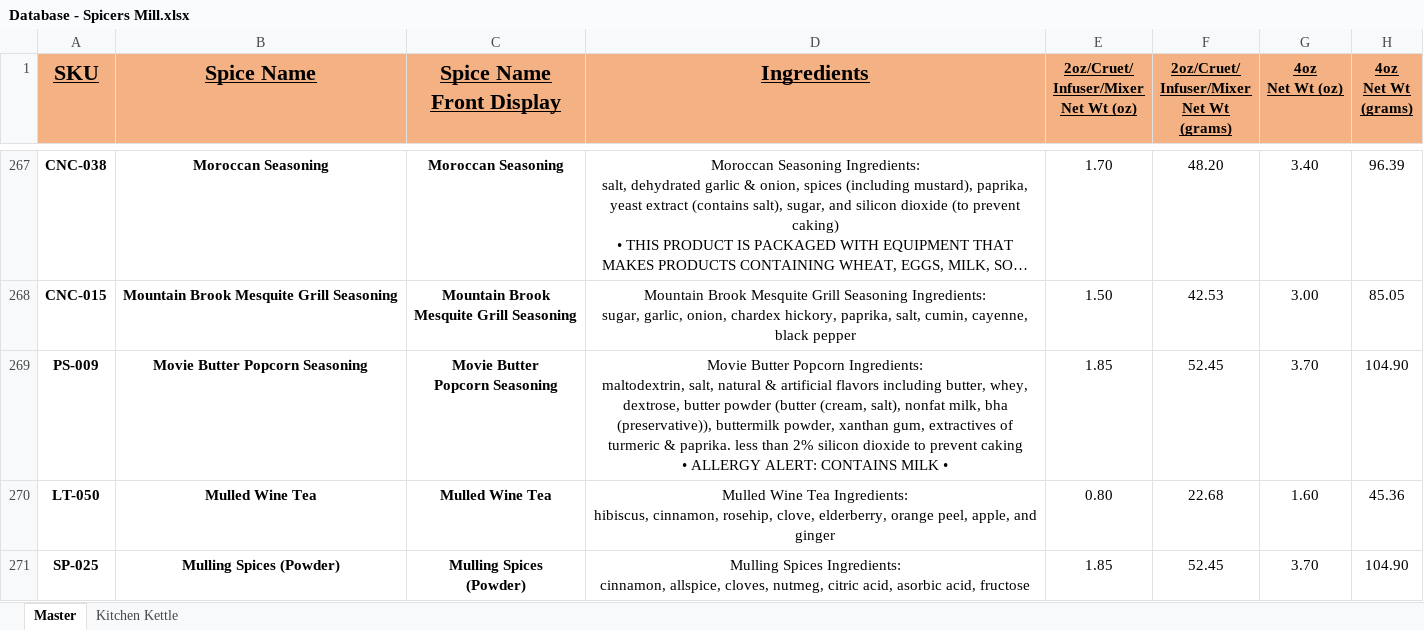
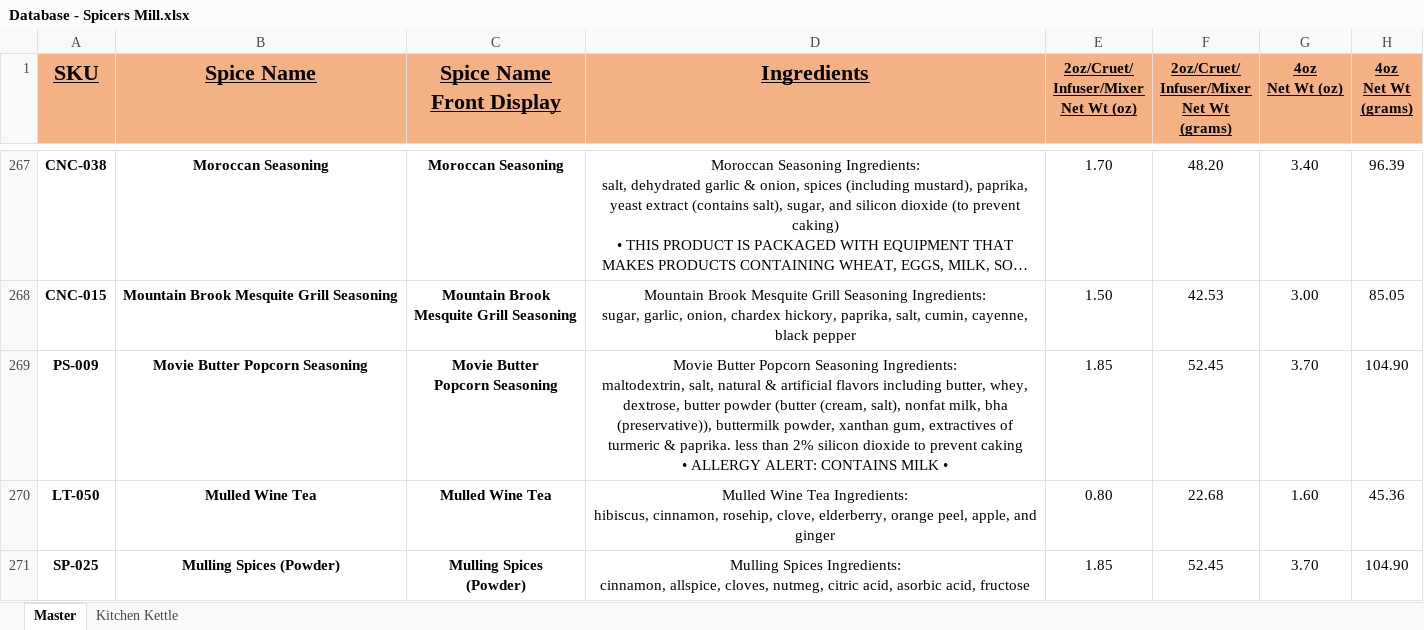
Before and after one commit to chadLinthicum/DATABASE-Spicers_Mill, an Excel workbook: Database - Spicers Mill.xlsx, sheet Master, drawn as a sheet; only a part is shown, gaps mark what is left out; long unchanged cells end in …; values as stored, in another font and other column widths than the file's, no borders; conditional formats and table styles not drawn; ↵ is a line break in a cell; the diff covers the shown part only; the diff names each change by its address in the sheet, - before the commit and + after, or states it on an @@ line.

```diff
--- a/Database - Spicers Mill.xlsx (sheet Master)
+++ b/Database - Spicers Mill.xlsx (sheet Master)
-D269 (Ingredients): …Butter Popcorn Ingredients: ↵ maltodextrin,…
+D269 (Ingredients): …Butter Popcorn Seasoning Ingredients: ↵ maltodextrin,…
```
Also changed, not shown: 1 added row and 58 edited cells elsewhere in this sheet, formulas that keep their value, hidden cells, 1 other file.
